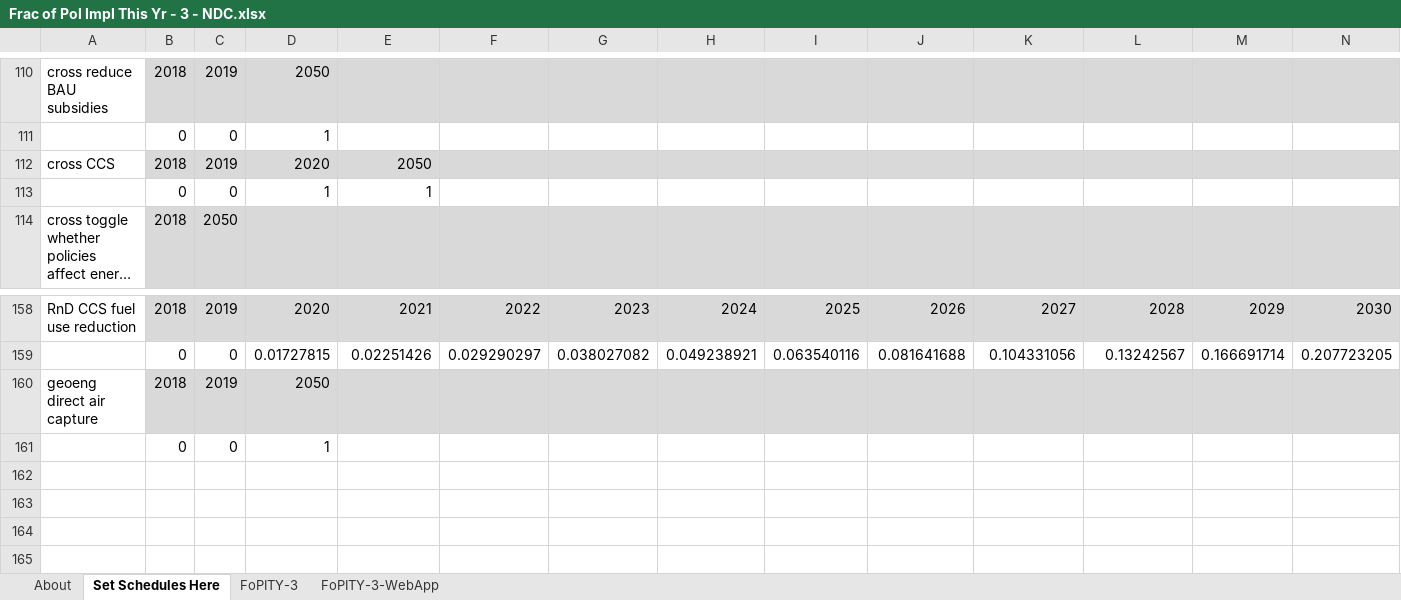
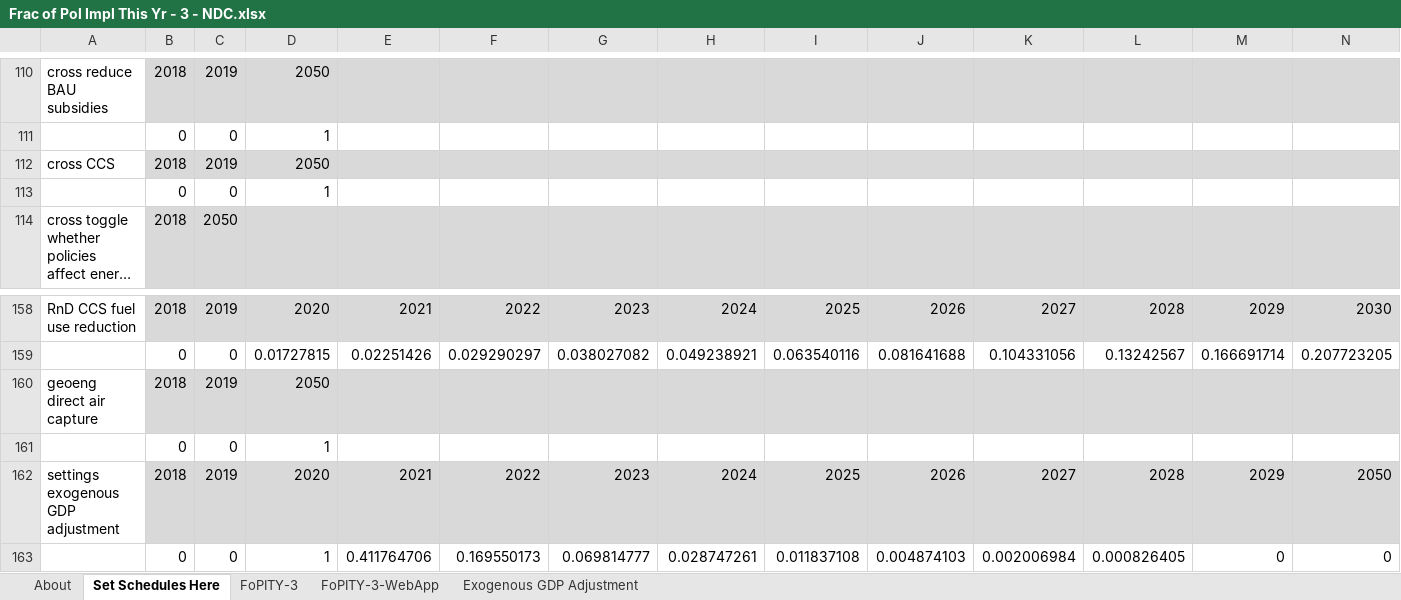
Before and after one commit to EnergyInnovation/eps-india, an Excel workbook: InputData/plcy-schd/FoPITY/Frac of Pol Impl This Yr - 3 - NDC.xlsx, sheet Set Schedules Here, drawn as a sheet; only a part is shown, gaps mark what is left out; long unchanged cells end in …; values as stored, in another font and other column widths than the file's, no borders; removed rows and columns are numbered as before the commit, all else as after; rows hold the shown columns only; the diff names each change by its address in the sheet, - before the commit and + after, or states it on an @@ line.

```diff
--- a/InputData/plcy-schd/FoPITY/Frac of Pol Impl This Yr - 3 - NDC.xlsx (sheet Set Schedules Here)
+++ b/InputData/plcy-schd/FoPITY/Frac of Pol Impl This Yr - 3 - NDC.xlsx (sheet Set Schedules Here)
+sheet tab: Exogenous GDP Adjustment
-D112: 2020
+D112: 2050
-E112: 2050
+E112: (empty)
-row 113:  | 0 | 0 | 1 | 1
+row 113:  | 0 | 0 | 1
+row 162: settings exogenous GDP adjustment | 2018 | 2019 | 2020 | 2021 | 2022 | 2023 | 2024 | 2025 | 2026 | 2027 | 2028 | 2029 | 2050
+row 163:  | 0 | 0 | 1 | 0.411764706 | 0.169550173 | 0.069814777 | 0.028747261 | 0.011837108 | 0.004874103 | 0.002006984 | 0.000826405 | 0 | 0
```
Also changed, not shown: sheet FoPITY-3, sheet FoPITY-3-WebApp, charts or pictures, InputData/ccs/CC/CCS Costs.xlsx, InputData/elec/ARpUIiRC/Ann Ret per Unit Inc in Relative Cost.xlsx, 56 other files.
